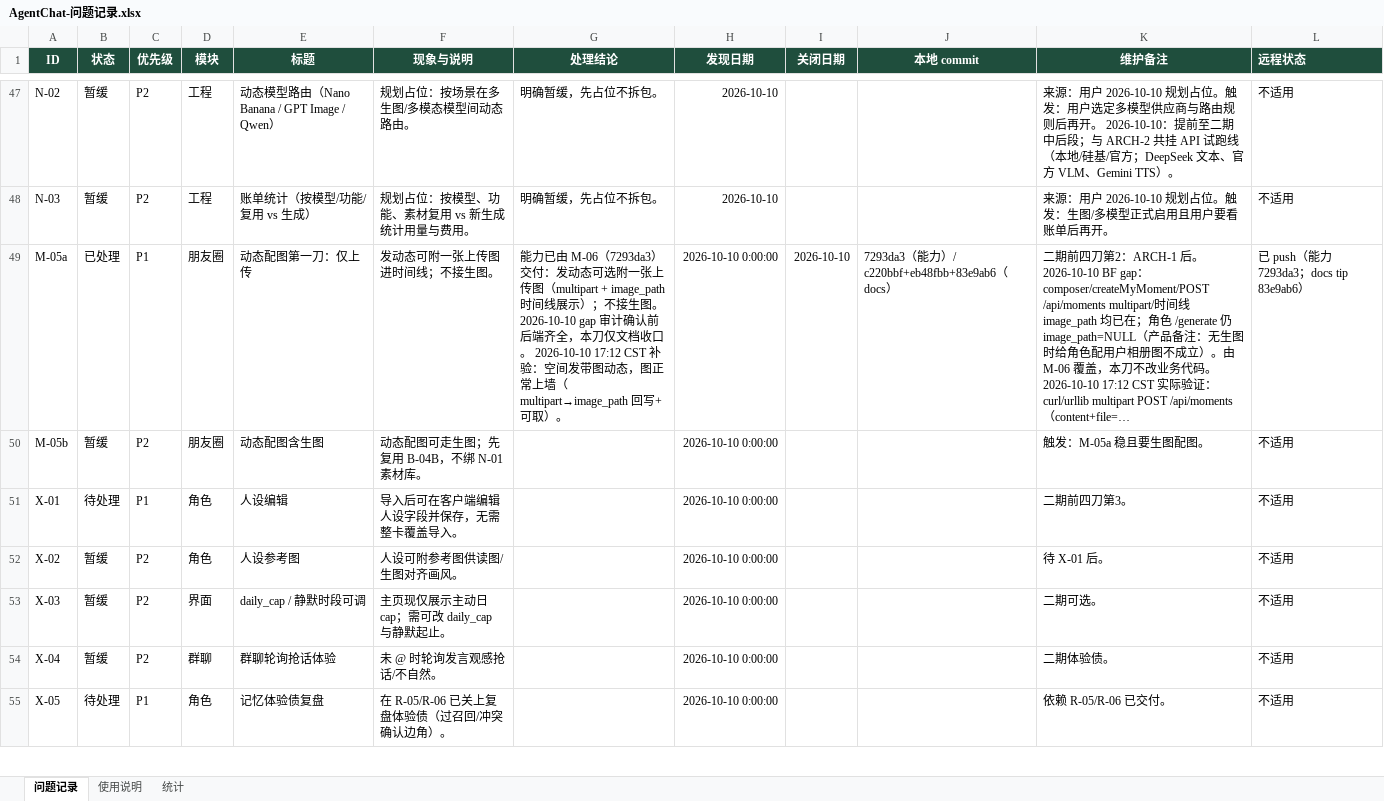
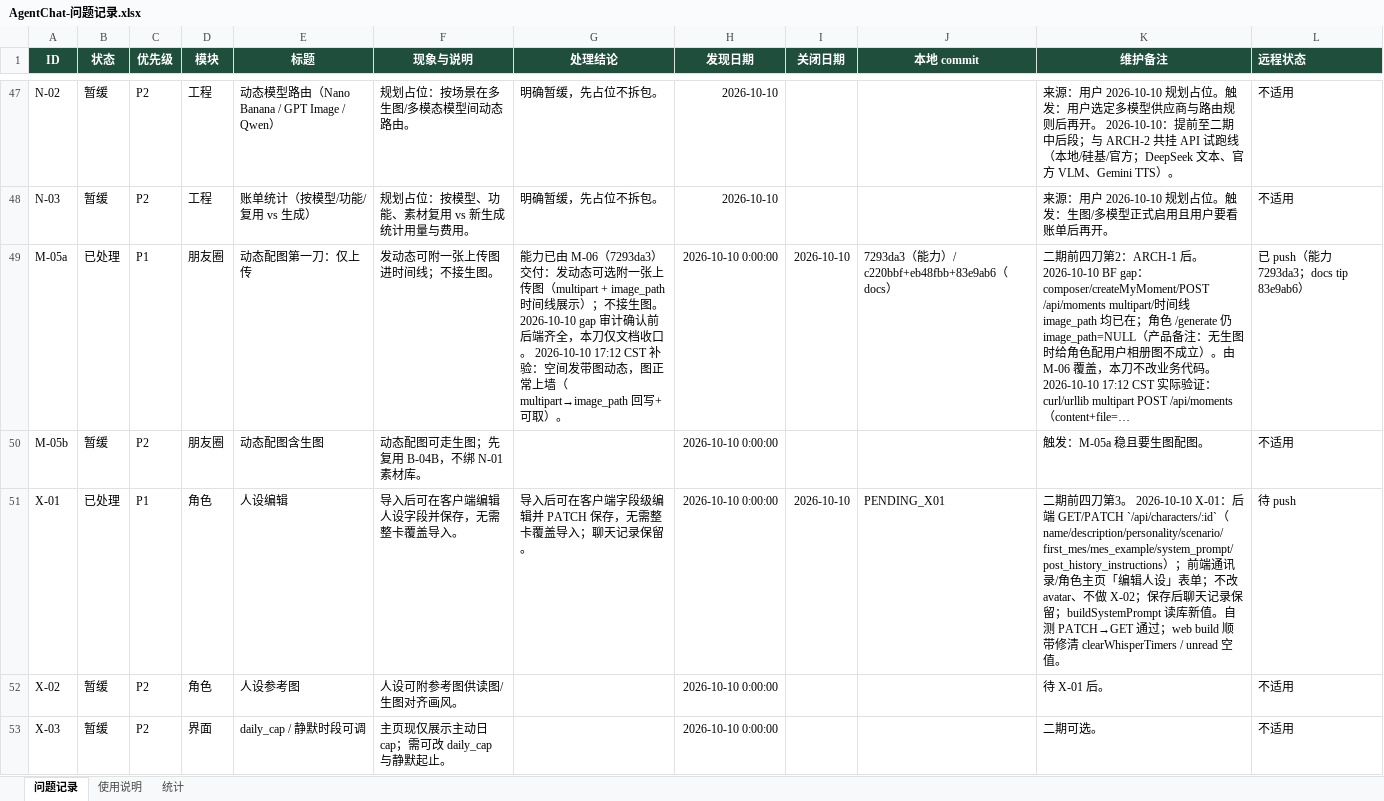
Before and after one commit to 2020638630/agent-chat, an Excel workbook: docs/product/AgentChat-问题记录.xlsx, sheet 问题记录, drawn as a sheet; only a part is shown, gaps mark what is left out; the shorter side is filled out with more unchanged rows; long unchanged cells end in …; values as stored, in another font and other column widths than the file's, no borders; conditional formats not drawn; the diff names each change by its address in the sheet, - before the commit and + after, or states it on an @@ line.

Commit message:
feat(X-01): edit character persona without full re-import
Add GET/PATCH /api/characters/:id for field-level persona updates
(name, description, personality, scenario, first_mes, mes_example,
system_prompt, post_history_instructions). Chat history is kept.
Wire client editor from contacts menu and character profile.
Close X-01 in issue tracker and phase boundary; next knife ARCH-2.
Also unblock web build: define clearWhisperTimers, harden unread badge.

```diff
--- a/docs/product/AgentChat-问题记录.xlsx (sheet 问题记录)
+++ b/docs/product/AgentChat-问题记录.xlsx (sheet 问题记录)
-B51 (状态): 待处理
+B51 (状态): 已处理
-G51 (处理结论): (empty)
+G51 (处理结论): 导入后可在客户端字段级编辑并 PATCH 保存，无需整卡覆盖导入；聊天记录保留。
-I51 (关闭日期): (empty)
+I51 (关闭日期): 2026-10-10
-J51 (本地 commit): (empty)
+J51 (本地 commit): PENDING_X01
-K51 (维护备注): …刀第3。
+K51 (维护备注): …刀第3。 2026-10-10 X-01：后端 GET/PATCH `/api/characters/:id`（name/description/personality/scenario/first_mes/mes_example/system_prompt/post_history_instructions）；前端通讯录/角色主页「编辑人设」表单；不改 avatar、不做 X-02；保存后聊天记录保留；buildSystemPrompt 读库新值。自测 PATCH→GET 通过；web build 顺带修清 clearWhisperTimers / unread 空值。
-L51 (远程状态): 不适用
+L51 (远程状态): 待 push
```
Also changed, not shown: 5 other files.
